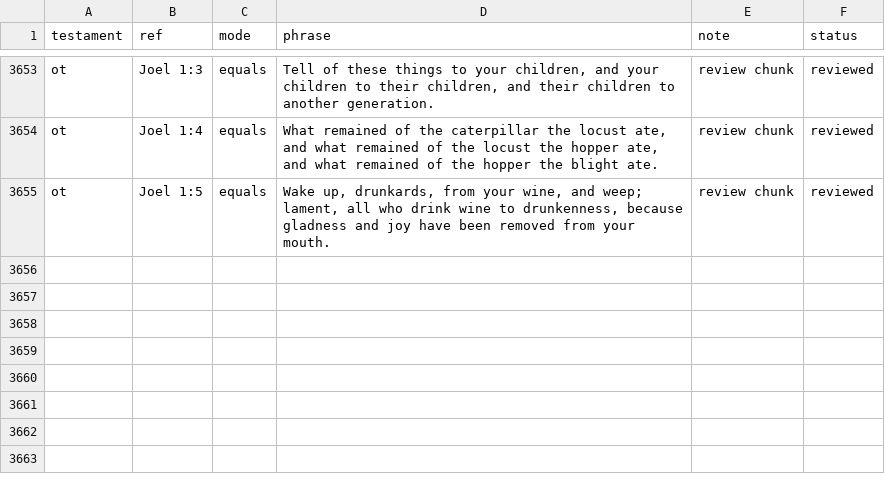
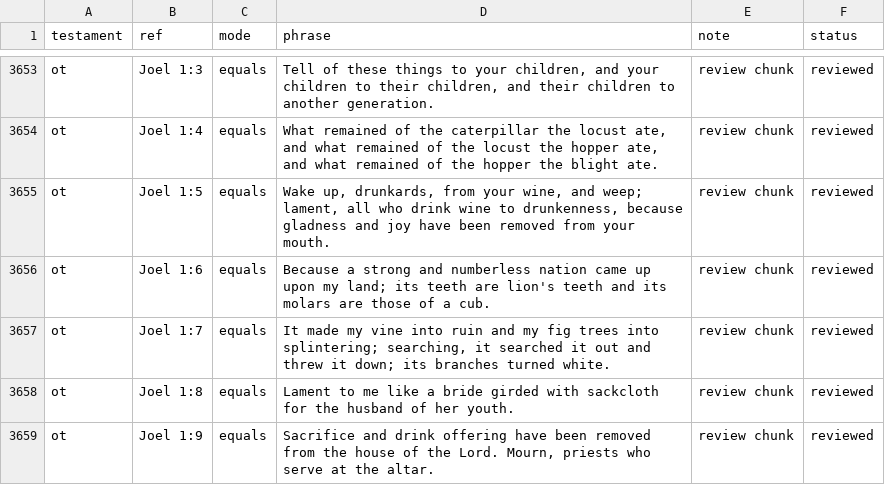
Before and after one commit to Biblejustin/LXX_Bible_Project, a CSV file: data/research/reviewed_phrase_guards.csv, drawn as a sheet; only a part is shown, gaps mark what is left out.

Commit message:
Review Joel 1:6-9

```diff
--- a/data/research/reviewed_phrase_guards.csv
+++ b/data/research/reviewed_phrase_guards.csv
@@ -3655 +3655,5 @@ ot,Joel 1:4,equals,"What remained of the caterpillar the locust ate, and what re
 ot,Joel 1:5,equals,"Wake up, drunkards, from your wine, and weep; lament, all who drink wine to drunkenness, because gladness and joy have been removed from your mouth.",review chunk,reviewed
+ot,Joel 1:6,equals,Because a strong and numberless nation came up upon my land; its teeth are lion's teeth and its molars are those of a cub.,review chunk,reviewed
+ot,Joel 1:7,equals,"It made my vine into ruin and my fig trees into splintering; searching, it searched it out and threw it down; its branches turned white.",review chunk,reviewed
+ot,Joel 1:8,equals,Lament to me like a bride girded with sackcloth for the husband of her youth.,review chunk,reviewed
+ot,Joel 1:9,equals,"Sacrifice and drink offering have been removed from the house of the Lord. Mourn, priests who serve at the altar.",review chunk,reviewed
```
Also changed, not shown: 4 other files.
